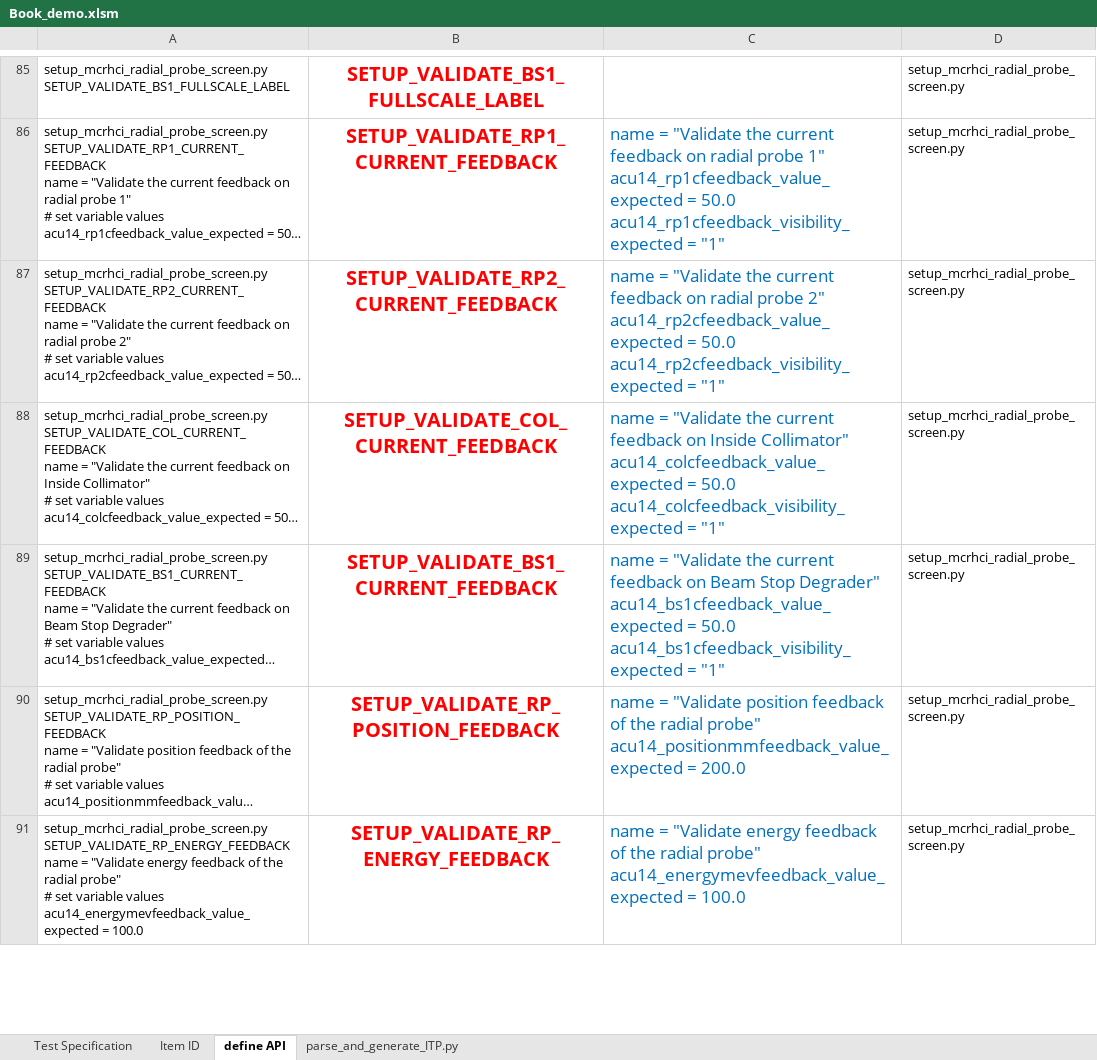
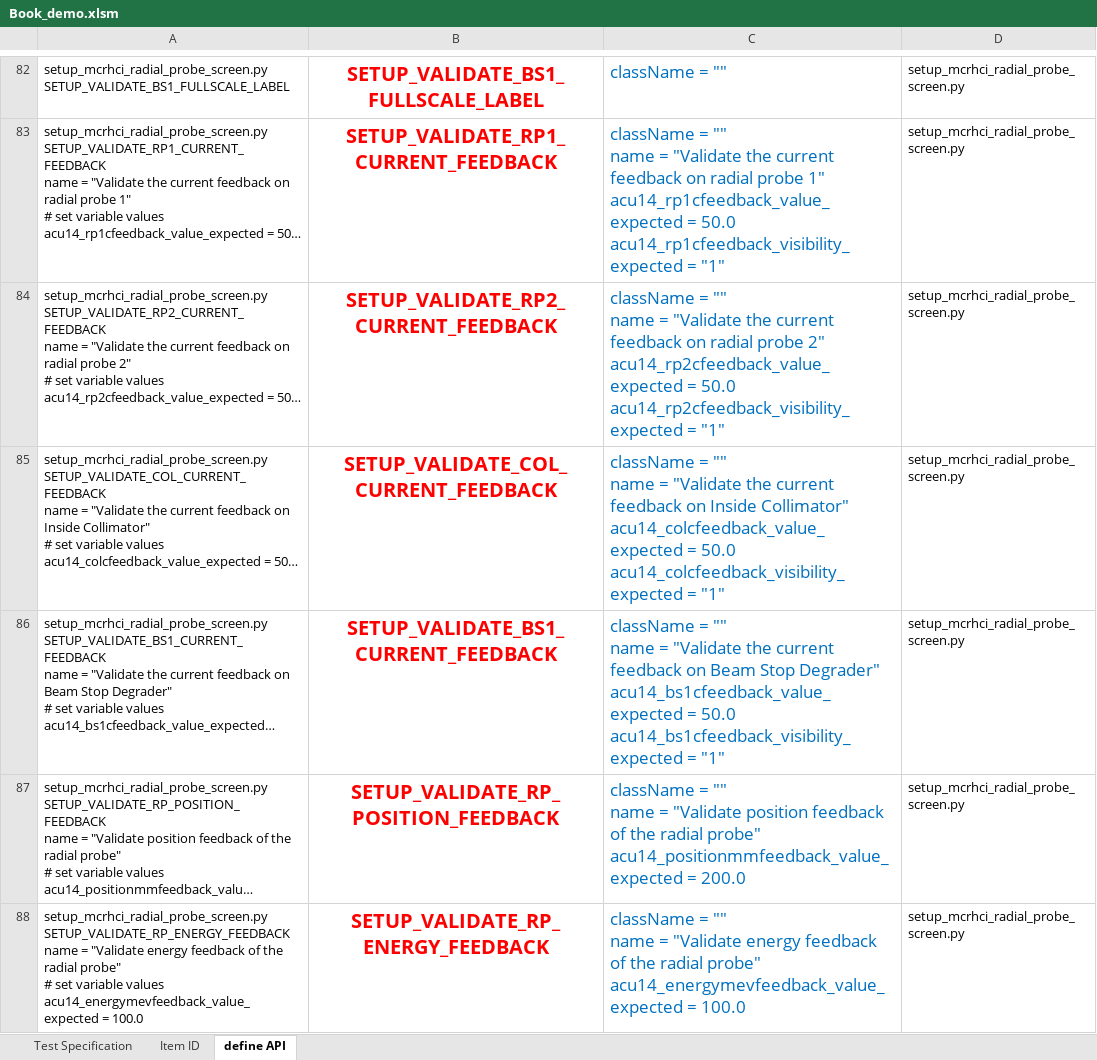
Before and after one commit to luucongdac/VBA, an Excel workbook: Book_demo.xlsm, sheet define API, drawn as a sheet; only a part is shown, gaps mark what is left out; long unchanged cells end in …; values as stored, in another font and other column widths than the file's, no borders; addresses are those after the commit; ↵ is a line break in a cell; the diff covers the shown part only; the diff names each change by its address in the sheet, - before the commit and + after, or states it on an @@ line.

Commit message:
update auto fill name with new format

```diff
--- a/Book_demo.xlsm (sheet define API)
+++ b/Book_demo.xlsm (sheet define API)
@@ sheet tab hidden: parse_and_generate_ITP.py @@
-C82: (empty)
+C82: className = ""
-C83: name =…
+C83: className = "" ↵ name =…
-C84: name =…
+C84: className = "" ↵ name =…
-C85: name =…
+C85: className = "" ↵ name =…
-C86: name =…
+C86: className = "" ↵ name =…
-C87: name =…
+C87: className = "" ↵ name =…
-C88: name =…
+C88: className = "" ↵ name =…
```
Also changed, not shown: 3 removed rows and 115 edited cells elsewhere in this sheet, sheet Test Specification.
